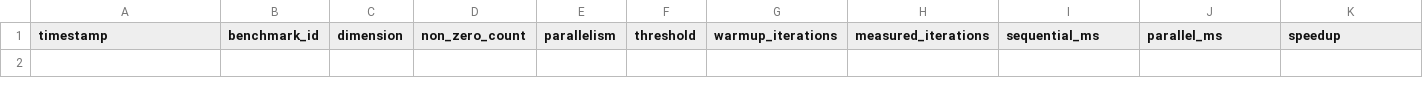
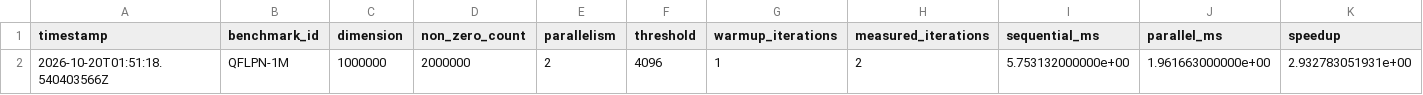
Before and after one commit to adrianroman1/QFLPN-Quantum-Petri-Nets, a CSV file: P3/benchmarks/benchmark_results.csv, drawn as a sheet; only a part is shown; rows hold the shown columns only; the diff names each change by its address in the sheet, - before the commit and + after, or states it on an @@ line.

```diff
--- a/P3/benchmarks/benchmark_results.csv
+++ b/P3/benchmarks/benchmark_results.csv
+row 2: 2026-10-20T01:51:18.540403566Z | QFLPN-1M | 1000000 | 2000000 | 2 | 4096 | 1 | 2 | 5.753132000000e+00 | 1.961663000000e+00 | 2.932783051931e+00
```
Also changed, not shown: 4 other files.
